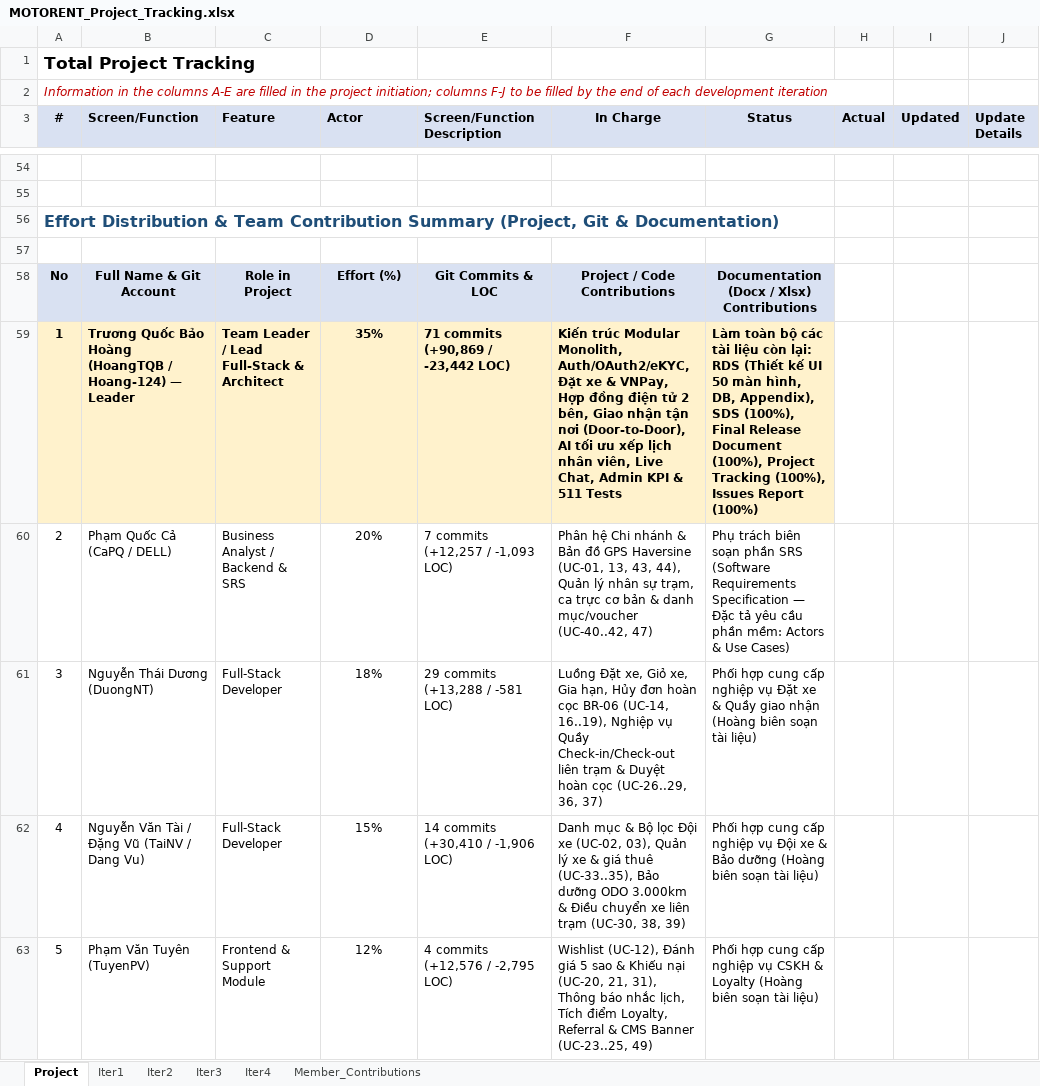
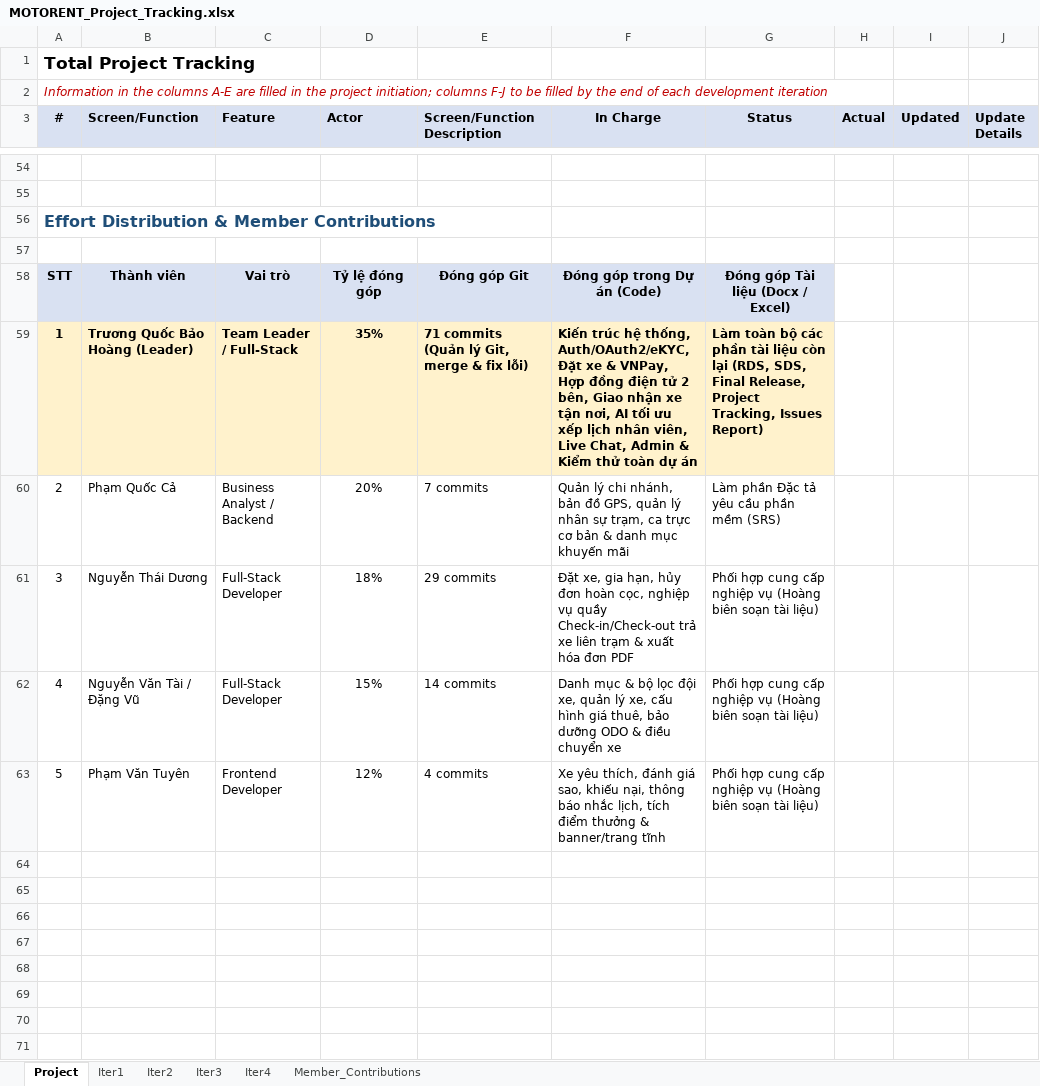
Before and after one commit to Hoang-124/Motorent, an Excel workbook: docs/MOTORENT_Project_Tracking.xlsx, sheet Project, drawn as a sheet; only a part is shown, gaps mark what is left out; values as stored, in another font and other column widths than the file's, no borders; removed rows and columns are numbered as before the commit, all else as after; the diff names each change by its address in the sheet, - before the commit and + after, or states it on an @@ line.

Commit message:
docs: simplify member contribution tables (remove UC codes and filenames)

```diff
--- a/docs/MOTORENT_Project_Tracking.xlsx (sheet Project)
+++ b/docs/MOTORENT_Project_Tracking.xlsx (sheet Project)
-A56 (#): …Distribution & Team Contribution Summary (Project, Git & Documentation)
+A56 (#): …Distribution & Member Contributions
-row 58: No | Full Name & Git Account | Role in Project | Effort (%) | Git Commits & LOC | Project / Code Contributions | Documentation (Docx / Xlsx) Contributions
+row 58: STT | Thành viên | Vai trò | Tỷ lệ đóng góp | Đóng góp Git | Đóng góp trong Dự án (Code) | Đóng góp Tài liệu (Docx / Excel)
-B59 (Screen/Function): Trương Quốc Bảo Hoàng (HoangTQB / Hoang-124) — Leader
+B59 (Screen/Function): Trương Quốc Bảo Hoàng (Leader)
-C59 (Feature): Team Leader / Lead Full-Stack & Architect
+C59 (Feature): Team Leader / Full-Stack
-E59 (Screen/Function Description): 71 commits (+90,869 / -23,442 LOC)
+E59 (Screen/Function Description): 71 commits (Quản lý Git, merge & fix lỗi)
-F59 (In Charge): Kiến trúc Modular Monolith, Auth/OAuth2/eKYC, Đặt xe & VNPay, Hợp đồng điện tử 2 bên, Giao nhận tận nơi (Door-to-Door), AI tối ưu xếp lịch nhân viên, Live Chat, Admin KPI & 511 Tests
+F59 (In Charge): Kiến trúc hệ thống, Auth/OAuth2/eKYC, Đặt xe & VNPay, Hợp đồng điện tử 2 bên, Giao nhận xe tận nơi, AI tối ưu xếp lịch nhân viên, Live Chat, Admin & Kiểm thử toàn dự án
-G59 (Status): …bộ các tài liệu còn lại: RDS (Thiết kế UI 50 màn hình, DB, Appendix), SDS (100%), Final Release Document (100%), Project Tracking (100%), Issues Report (100%)
+G59 (Status): …bộ các phần tài liệu còn lại (RDS, SDS, Final Release, Project Tracking, Issues Report)
-row 60: 2 | Phạm Quốc Cả (CaPQ / DELL) | Business Analyst / Backend & SRS | 20% | 7 commits (+12,257 / -1,093 LOC) | Phân hệ Chi nhánh & Bản đồ GPS Haversine (UC-01, 13, 43, 44), Quản lý nhân sự trạm, ca trực cơ bản & danh mục/voucher (UC-40..42, 47) | Phụ trách biên soạn phần SRS (Software Requirements Specification — Đặc tả yêu cầu phần mềm: Actors & Use Cases)
+row 60: 2 | Phạm Quốc Cả | Business Analyst / Backend | 20% | 7 commits | Quản lý chi nhánh, bản đồ GPS, quản lý nhân sự trạm, ca trực cơ bản & danh mục khuyến mãi | Làm phần Đặc tả yêu cầu phần mềm (SRS)
-B61 (Screen/Function): Nguyễn Thái Dương (DuongNT)
+B61 (Screen/Function): Nguyễn Thái Dương
-E61 (Screen/Function Description): 29 commits (+13,288 / -581 LOC)
+E61 (Screen/Function Description): 29 commits
-F61 (In Charge): Luồng Đặt xe, Giỏ xe, Gia hạn, Hủy đơn hoàn cọc BR-06 (UC-14, 16..19), Nghiệp vụ Quầy Check-in/Check-out liên trạm & Duyệt hoàn cọc (UC-26..29, 36, 37)
+F61 (In Charge): Đặt xe, gia hạn, hủy đơn hoàn cọc, nghiệp vụ quầy Check-in/Check-out trả xe liên trạm & xuất hóa đơn PDF
-G61 (Status): …nghiệp vụ Đặt xe & Quầy giao nhận (Hoàng biên…
+G61 (Status): …nghiệp vụ (Hoàng biên…
-B62 (Screen/Function): Nguyễn Văn Tài / Đặng Vũ (TaiNV / Dang Vu)
+B62 (Screen/Function): Nguyễn Văn Tài / Đặng Vũ
-E62 (Screen/Function Description): 14 commits (+30,410 / -1,906 LOC)
+E62 (Screen/Function Description): 14 commits
-F62 (In Charge): …mục & Bộ lọc Đội xe (UC-02, 03), Quản lý xe & giá thuê (UC-33..35), Bảo dưỡng ODO 3.000km & Điều chuyển xe liên trạm (UC-30, 38, 39)
+F62 (In Charge): …mục & bộ lọc đội xe, quản lý xe, cấu hình giá thuê, bảo dưỡng ODO & điều chuyển xe
-G62 (Status): …nghiệp vụ Đội xe & Bảo dưỡng (Hoàng biên…
+G62 (Status): …nghiệp vụ (Hoàng biên…
-B63 (Screen/Function): Phạm Văn Tuyên (TuyenPV)
+B63 (Screen/Function): Phạm Văn Tuyên
-C63 (Feature): Frontend & Support Module
+C63 (Feature): Frontend Developer
-E63 (Screen/Function Description): 4 commits (+12,576 / -2,795 LOC)
+E63 (Screen/Function Description): 4 commits
-F63 (In Charge): Wishlist (UC-12), Đánh giá 5 sao & Khiếu nại (UC-20, 21, 31), Thông báo nhắc lịch, Tích điểm Loyalty, Referral & CMS Banner (UC-23..25, 49)
+F63 (In Charge): Xe yêu thích, đánh giá sao, khiếu nại, thông báo nhắc lịch, tích điểm thưởng & banner/trang tĩnh
-G63 (Status): …nghiệp vụ CSKH & Loyalty (Hoàng biên…
+G63 (Status): …nghiệp vụ (Hoàng biên…
```
Also changed, not shown: sheet Member_Contributions, 4 other files.
